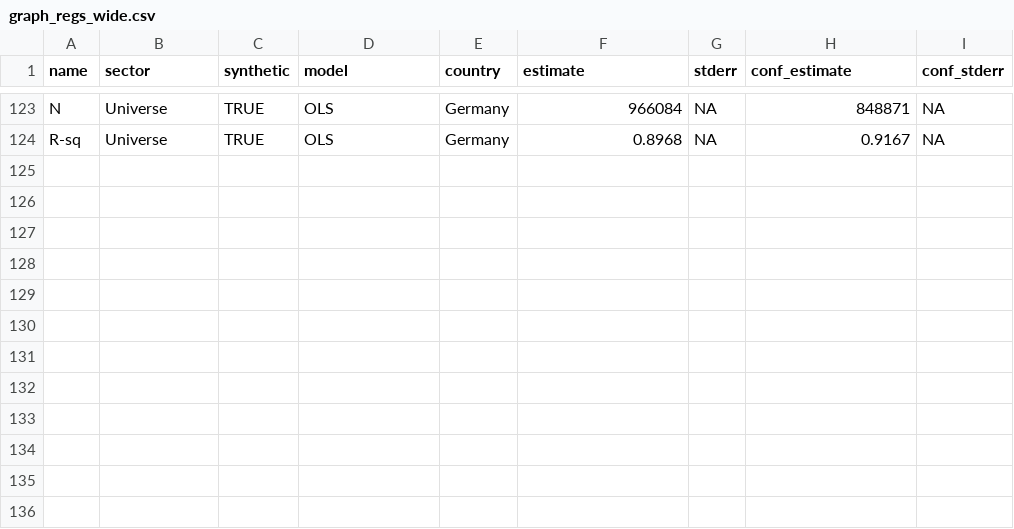
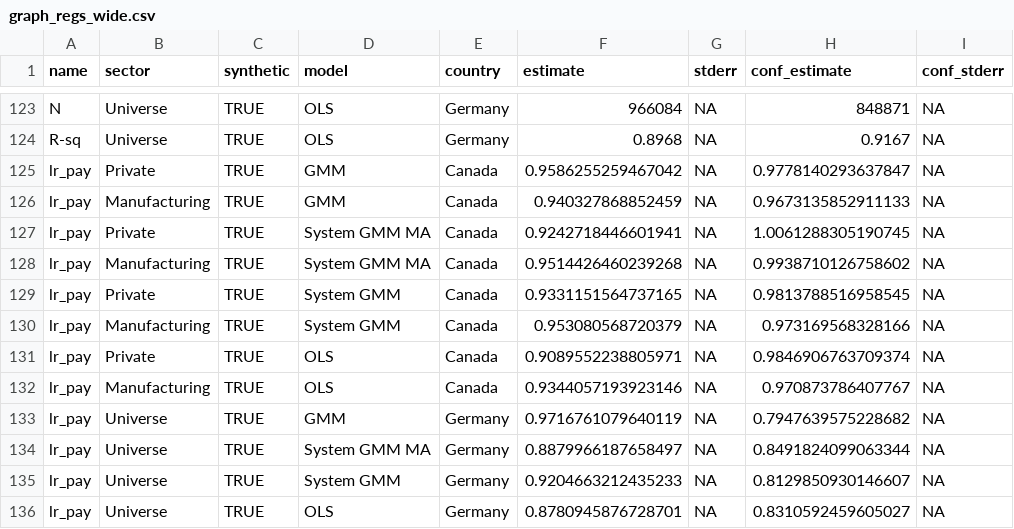
Before and after one commit to labordynamicsinstitute/SyntheticLEAP, a CSV file: data/graph_regs_wide.csv, drawn as a sheet; only a part is shown, gaps mark what is left out.

```diff
--- a/data/graph_regs_wide.csv
+++ b/data/graph_regs_wide.csv
@@ -124 +124,13 @@ N,Universe,TRUE,OLS,Germany,966084,NA,848871,NA
 R-sq,Universe,TRUE,OLS,Germany,0.8968,NA,0.9167,NA
+lr_pay,Private,TRUE,GMM,Canada,0.9586255259467042,NA,0.9778140293637847,NA
+lr_pay,Manufacturing,TRUE,GMM,Canada,0.940327868852459,NA,0.9673135852911133,NA
+lr_pay,Private,TRUE,System GMM MA,Canada,0.9242718446601941,NA,1.0061288305190745,NA
+lr_pay,Manufacturing,TRUE,System GMM MA,Canada,0.9514426460239268,NA,0.9938710126758602,NA
+lr_pay,Private,TRUE,System GMM,Canada,0.9331151564737165,NA,0.9813788516958545,NA
+lr_pay,Manufacturing,TRUE,System GMM,Canada,0.953080568720379,NA,0.973169568328166,NA
+lr_pay,Private,TRUE,OLS,Canada,0.9089552238805971,NA,0.9846906763709374,NA
+lr_pay,Manufacturing,TRUE,OLS,Canada,0.9344057193923146,NA,0.970873786407767,NA
+lr_pay,Universe,TRUE,GMM,Germany,0.9716761079640119,NA,0.7947639575228682,NA
+lr_pay,Universe,TRUE,System GMM MA,Germany,0.8879966187658497,NA,0.8491824099063344,NA
+lr_pay,Universe,TRUE,System GMM,Germany,0.9204663212435233,NA,0.8129850930146607,NA
+lr_pay,Universe,TRUE,OLS,Germany,0.8780945876728701,NA,0.8310592459605027,NA
```
Also changed, not shown: data/pmse.table.csv, 12 other files.
